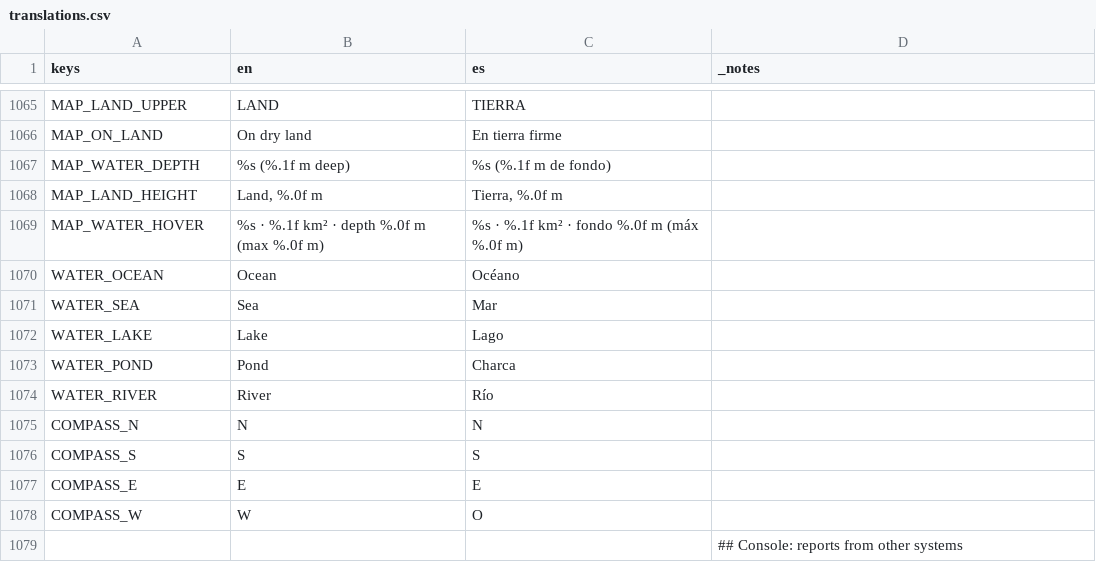
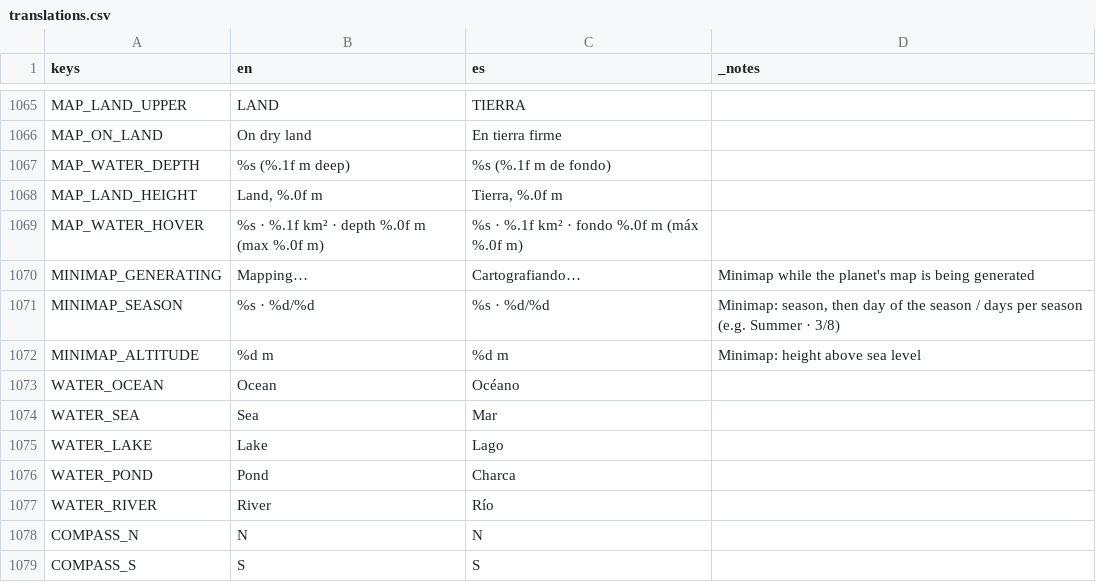
Before and after one commit to DuneD87/landnam, a CSV file: localization/translations.csv, drawn as a sheet; only a part is shown, gaps mark what is left out; the shorter side is filled out with more unchanged rows.

```diff
--- a/localization/translations.csv
+++ b/localization/translations.csv
@@ -1069,2 +1069,5 @@ MAP_LAND_HEIGHT,"Land, %.0f m","Tierra, %.0f m",
 MAP_WATER_HOVER,%s · %.1f km² · depth %.0f m (max %.0f m),%s · %.1f km² · fondo %.0f m (máx %.0f m),
+MINIMAP_GENERATING,Mapping…,Cartografiando…,Minimap while the planet's map is being generated
+MINIMAP_SEASON,%s · %d/%d,%s · %d/%d,"Minimap: season, then day of the season / days per season (e.g. Summer · 3/8)"
+MINIMAP_ALTITUDE,%d m,%d m,Minimap: height above sea level
 WATER_OCEAN,Ocean,Océano,
```
Also changed, not shown: 13 other files.
